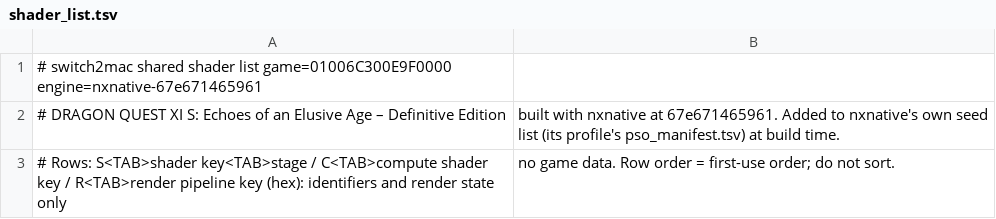
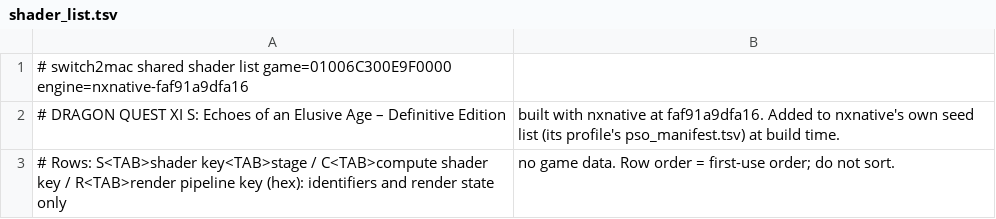
Before and after one commit to IT-Kwj/hermit, a TSV file: games/dragon-quest-xi-s-echoes-of-an-elusive-age-definitive-edition/shader_list.tsv, drawn as a sheet.

```diff
--- a/games/dragon-quest-xi-s-echoes-of-an-elusive-age-definitive-edition/shader_list.tsv
+++ b/games/dragon-quest-xi-s-echoes-of-an-elusive-age-definitive-edition/shader_list.tsv
@@ -1,3 +1,3 @@
-# switch2mac shared shader list	game=01006C300E9F0000	engine=nxnative-67e671465961
-# DRAGON QUEST XI S: Echoes of an Elusive Age – Definitive Edition, built with nxnative at 67e671465961. Added to nxnative's own seed list (its profile's pso_manifest.tsv) at build time.
+# switch2mac shared shader list	game=01006C300E9F0000	engine=nxnative-faf91a9dfa16
+# DRAGON QUEST XI S: Echoes of an Elusive Age – Definitive Edition, built with nxnative at faf91a9dfa16. Added to nxnative's own seed list (its profile's pso_manifest.tsv) at build time.
 # Rows: S<TAB>shader key<TAB>stage / C<TAB>compute shader key / R<TAB>render pipeline key (hex): identifiers and render state only, no game data. Row order = first-use order; do not sort.
```
Also changed, not shown: 2 other files.
